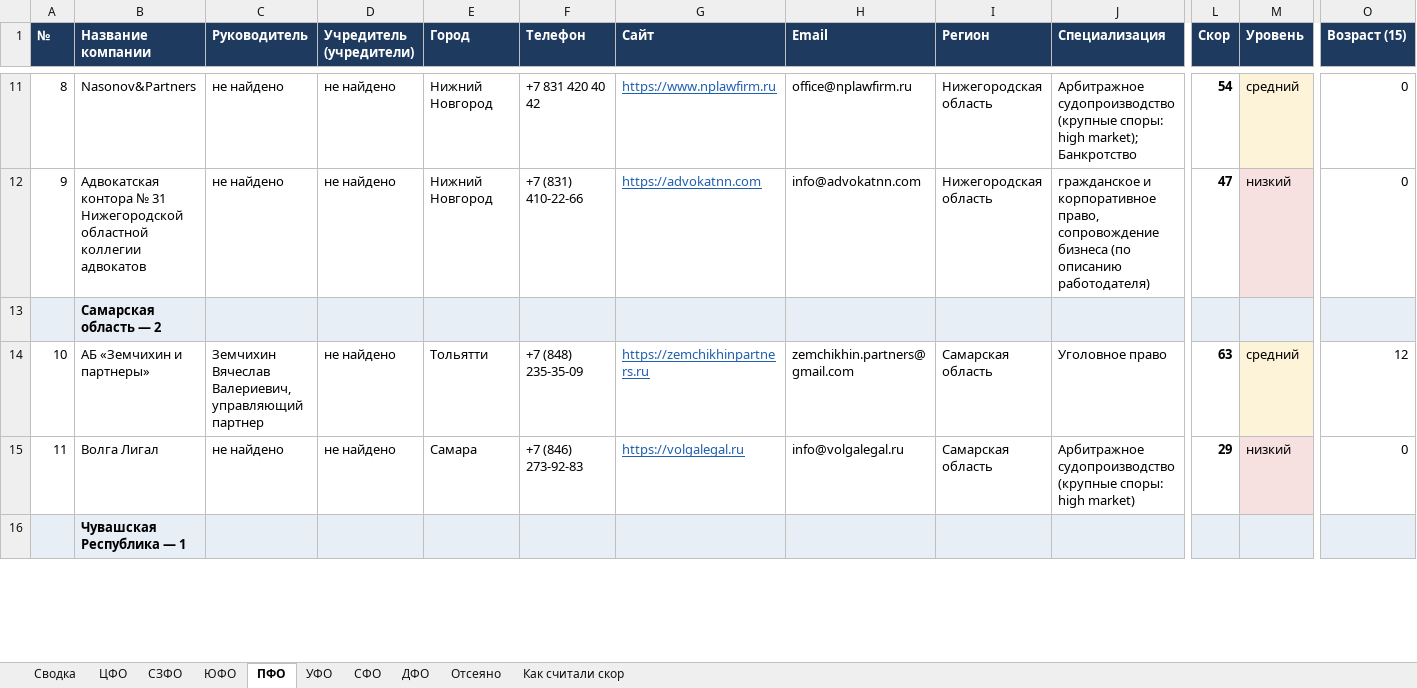
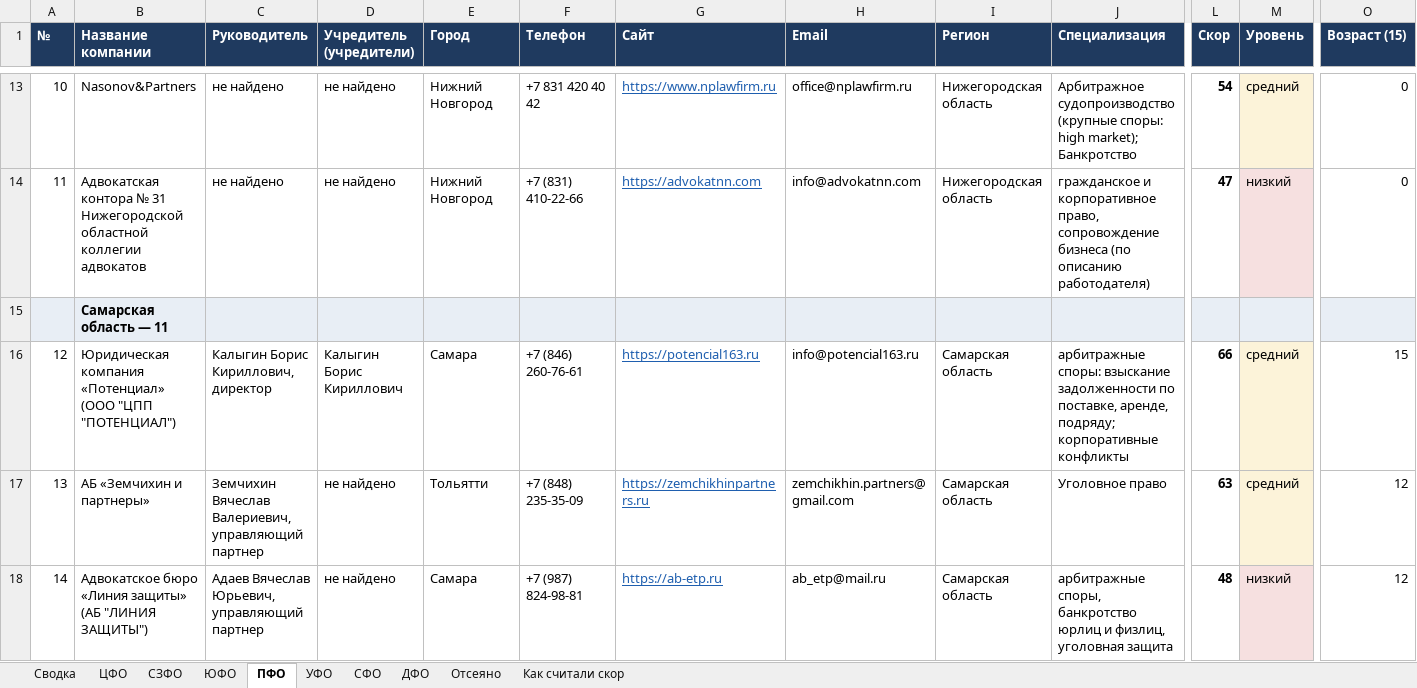
Before and after one commit to khokhlovvi/dengiipravo, an Excel workbook: 07 Партнёры/Рассылка региональным юрфирмам/Региональные юрфирмы — список.xlsx, sheet ПФО, drawn as a sheet; only a part is shown, gaps mark what is left out; the shorter side is filled out with more unchanged rows; values as stored, in another font and other column widths than the file's, no borders; addresses are those after the commit; rows hold the shown columns only; the diff covers the shown part only; the diff names each change by its address in the sheet, - before the commit and + after, or states it on an @@ line.

```diff
--- a/07 Партнёры/Рассылка региональным юрфирмам/Региональные юрфирмы — список.xlsx (sheet ПФО)
+++ b/07 Партнёры/Рассылка региональным юрфирмам/Региональные юрфирмы — список.xlsx (sheet ПФО)
@@ column A (№) renumbered from row 4 down @@
-B15 (Название компании): Самарская область — 2
+B15 (Название компании): Самарская область — 11
+row 16: 12 | Юридическая компания «Потенциал» (ООО "ЦПП "ПОТЕНЦИАЛ") | Калыгин Борис Кириллович, директор | Калыгин Борис Кириллович | Самара | +7 (846) 260-76-61 | https://potencial163.ru | info@potencial163.ru | Самарская область | арбитражные споры: взыскание задолженности по поставке, аренде, подряду; корпоративные конфликты | 66 | средний | 15
+row 18: 14 | Адвокатское бюро «Линия защиты» (АБ "ЛИНИЯ ЗАЩИТЫ") | Адаев Вячеслав Юрьевич, управляющий партнер | не найдено | Самара | +7 (987) 824-98-81 | https://ab-etp.ru | ab_etp@mail.ru | Самарская область | арбитражные споры, банкротство юрлиц и физлиц, уголовная защита | 48 | низкий | 12
```
Also changed, not shown: 11 added rows and 1 edited cell elsewhere in this sheet, sheet ЦФО, sheet Отсеяно, sheet Сводка, sheet СЗФО, sheet ЮФО, sheet УФО, 2 more sheets, hidden cells, 1 other file.
